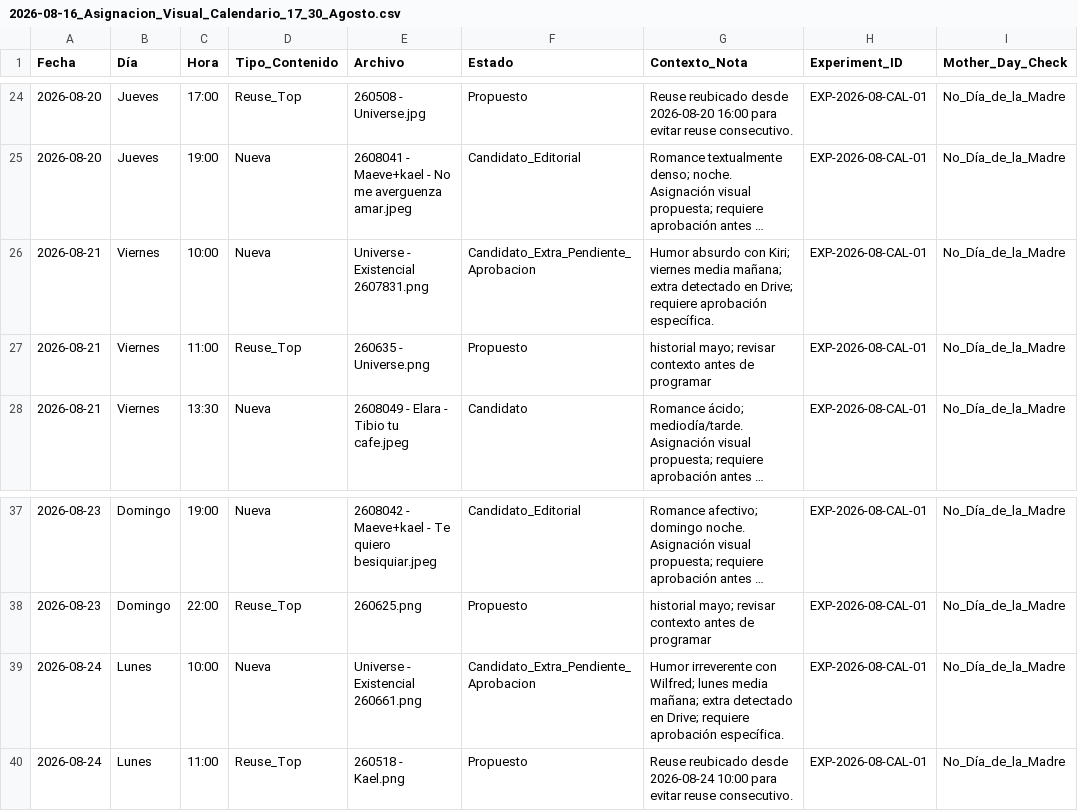
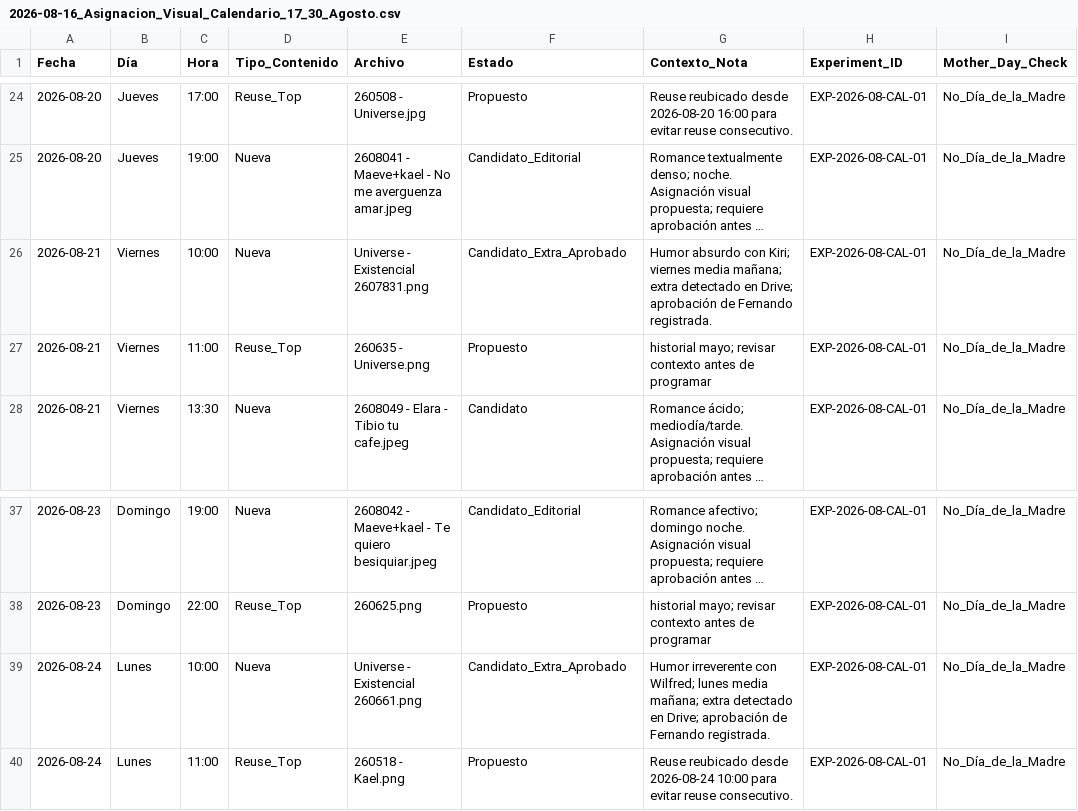
Before and after one commit to iomarketing09-sys/universe-sent-me-growth-os, a CSV file: Operations/Research/2026-08-16_Asignacion_Visual_Calendario_17_30_Agosto.csv, drawn as a sheet; only a part is shown, gaps mark what is left out; long unchanged cells end in …; the diff names each change by its address in the sheet, - before the commit and + after, or states it on an @@ line.

```diff
--- a/Operations/Research/2026-08-16_Asignacion_Visual_Calendario_17_30_Agosto.csv
+++ b/Operations/Research/2026-08-16_Asignacion_Visual_Calendario_17_30_Agosto.csv
-F26 (Estado): Candidato_Extra_Pendiente_Aprobacion
+F26 (Estado): Candidato_Extra_Aprobado
-G26 (Contexto_Nota): …en Drive; requiere aprobación específica.
+G26 (Contexto_Nota): …en Drive; aprobación de Fernando registrada.
-F39 (Estado): Candidato_Extra_Pendiente_Aprobacion
+F39 (Estado): Candidato_Extra_Aprobado
-G39 (Contexto_Nota): …en Drive; requiere aprobación específica.
+G39 (Contexto_Nota): …en Drive; aprobación de Fernando registrada.
```
Also changed, not shown: Operations/Research/2026-08-15_Inventario_Memes_Nuevos_Drive.csv, Operations/Research/2026-08-16_Calendario_Operativo_17_30_Agosto.csv, 11 other files.
